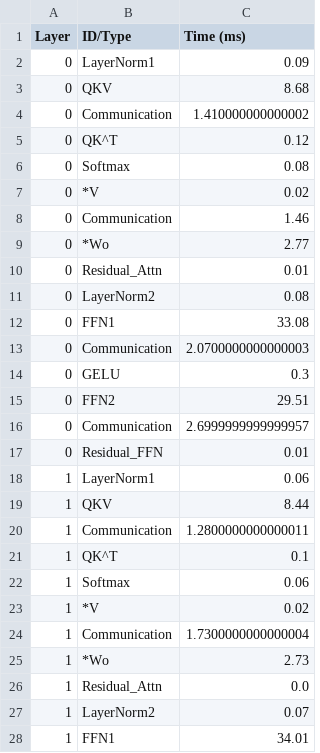
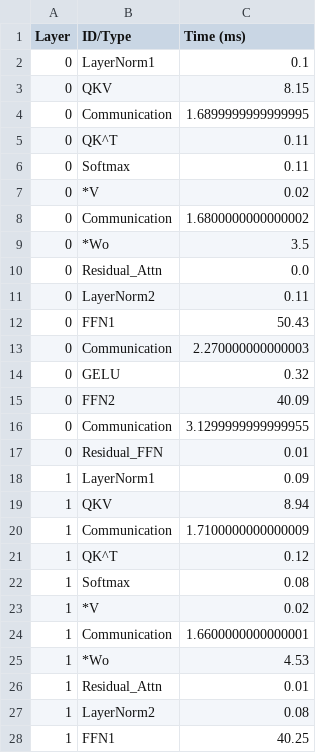
Before and after one commit to liuhaoping2002/liuhaoping2002-my_methods, a CSV file: other/GameofArrow/output.csv, drawn as a sheet; only a part is shown; the diff covers the shown part only.

```diff
--- a/other/GameofArrow/output.csv
+++ b/other/GameofArrow/output.csv
@@ -1,28 +1,28 @@
 Layer,ID/Type,Time (ms)
-0,LayerNorm1,0.09
-0,QKV,8.68
-0,Communication,1.410000000000002
-0,QK^T,0.12
-0,Softmax,0.08
+0,LayerNorm1,0.1
+0,QKV,8.15
+0,Communication,1.6899999999999995
+0,QK^T,0.11
+0,Softmax,0.11
 0,*V,0.02
-0,Communication,1.46
-0,*Wo,2.77
-0,Residual_Attn,0.01
-0,LayerNorm2,0.08
-0,FFN1,33.08
-0,Communication,2.0700000000000003
-0,GELU,0.3
-0,FFN2,29.51
-0,Communication,2.6999999999999957
+0,Communication,1.6800000000000002
+0,*Wo,3.5
+0,Residual_Attn,0.0
+0,LayerNorm2,0.11
+0,FFN1,50.43
+0,Communication,2.270000000000003
+0,GELU,0.32
+0,FFN2,40.09
+0,Communication,3.1299999999999955
 0,Residual_FFN,0.01
-1,LayerNorm1,0.06
-1,QKV,8.44
-1,Communication,1.2800000000000011
-1,QK^T,0.1
-1,Softmax,0.06
+1,LayerNorm1,0.09
+1,QKV,8.94
+1,Communication,1.7100000000000009
+1,QK^T,0.12
+1,Softmax,0.08
 1,*V,0.02
-1,Communication,1.7300000000000004
-1,*Wo,2.73
-1,Residual_Attn,0.0
-1,LayerNorm2,0.07
-1,FFN1,34.01
+1,Communication,1.6600000000000001
+1,*Wo,4.53
+1,Residual_Attn,0.01
+1,LayerNorm2,0.08
+1,FFN1,40.25
```
Also changed, not shown: 142 edited cells elsewhere in this file, 5 other files.
